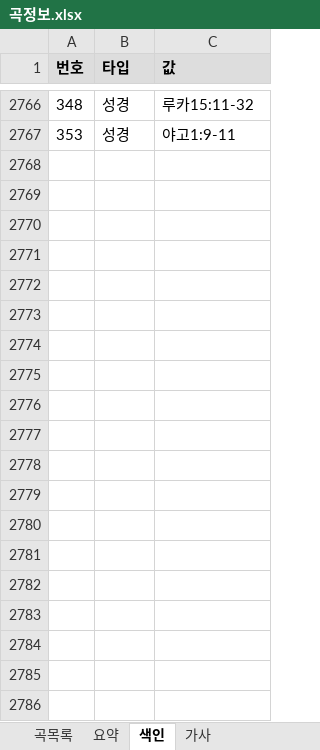
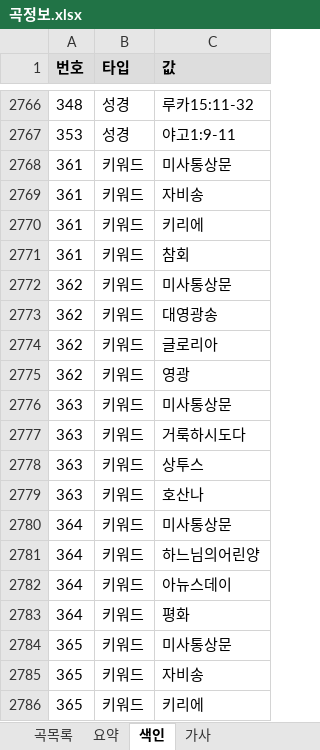
Before and after one commit to EstEsca/mass_song_recommendation, an Excel workbook: data/source/곡정보.xlsx, sheet 색인, drawn as a sheet; only a part is shown, gaps mark what is left out; values as stored, in another font and other column widths than the file's, no borders; table styles not drawn; the diff covers the shown part only; the diff names each change by its address in the sheet, - before the commit and + after, or states it on an @@ line.

```diff
--- a/data/source/곡정보.xlsx (sheet 색인)
+++ b/data/source/곡정보.xlsx (sheet 색인)
+row 2768: 361 | 키워드 | 미사통상문
+row 2769: 361 | 키워드 | 자비송
+row 2770: 361 | 키워드 | 키리에
+row 2771: 361 | 키워드 | 참회
+row 2772: 362 | 키워드 | 미사통상문
+row 2773: 362 | 키워드 | 대영광송
+row 2774: 362 | 키워드 | 글로리아
+row 2775: 362 | 키워드 | 영광
+row 2776: 363 | 키워드 | 미사통상문
+row 2777: 363 | 키워드 | 거룩하시도다
+row 2778: 363 | 키워드 | 상투스
+row 2779: 363 | 키워드 | 호산나
+row 2780: 364 | 키워드 | 미사통상문
+row 2781: 364 | 키워드 | 하느님의어린양
+row 2782: 364 | 키워드 | 아뉴스데이
+row 2783: 364 | 키워드 | 평화
+row 2784: 365 | 키워드 | 미사통상문
+row 2785: 365 | 키워드 | 자비송
+row 2786: 365 | 키워드 | 키리에
```
Also changed, not shown: 262 added rows elsewhere in this sheet, sheet 요약, 3 other files.
